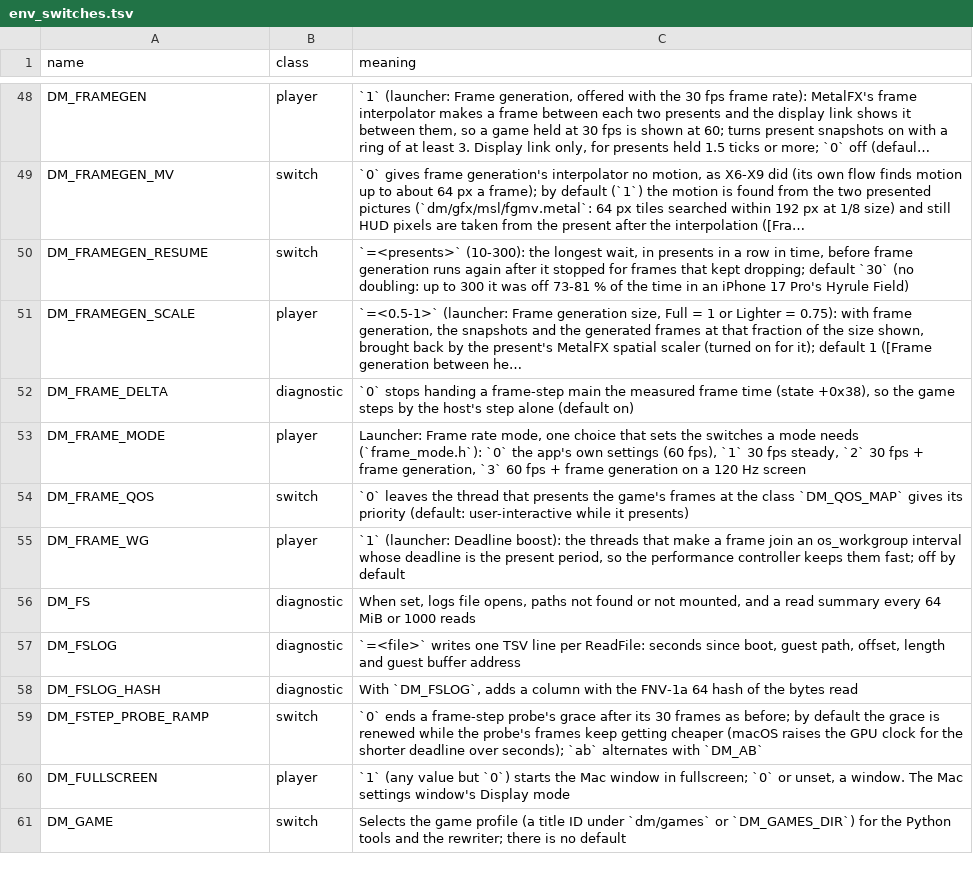
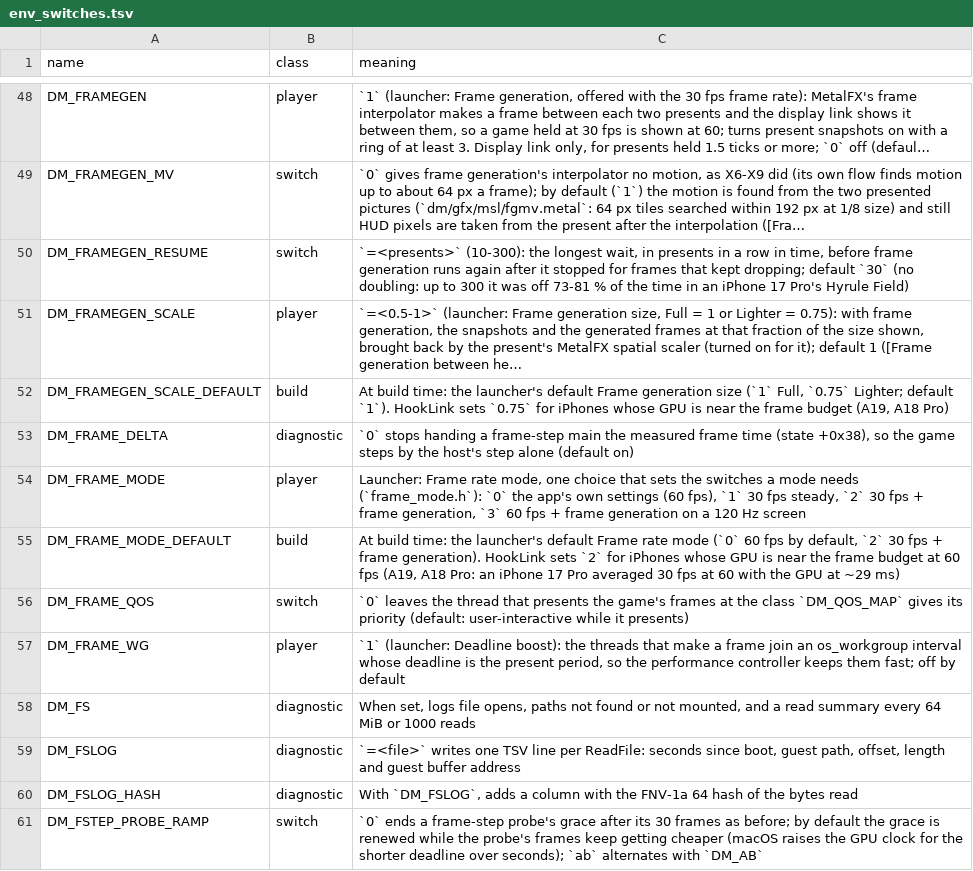
Before and after one commit to dsi-hub/nxnative, a TSV file: docs/env_switches.tsv, drawn as a sheet; only a part is shown, gaps mark what is left out; the shorter side is filled out with more unchanged rows; long unchanged cells end in …; the diff names each change by its address in the sheet, - before the commit and + after, or states it on an @@ line.

```diff
--- a/docs/env_switches.tsv
+++ b/docs/env_switches.tsv
+row 52: DM_FRAMEGEN_SCALE_DEFAULT | build | At build time: the launcher's default Frame generation size (`1` Full, `0.75` Lighter; default `1`). HookLink sets `0.75` for iPhones whose GPU is near the frame budget (A19, A18 Pro)
+row 55: DM_FRAME_MODE_DEFAULT | build | At build time: the launcher's default Frame rate mode (`0` 60 fps by default, `2` 30 fps + frame generation). HookLink sets `2` for iPhones whose GPU is near the frame budget at 60 fps (A19, A18 Pro: an iPhone 17 Pro averaged 30 fps at 60 with the GPU at ~29 ms)
```
Also changed, not shown: dm/games/settings.tsv, 1 other file.
